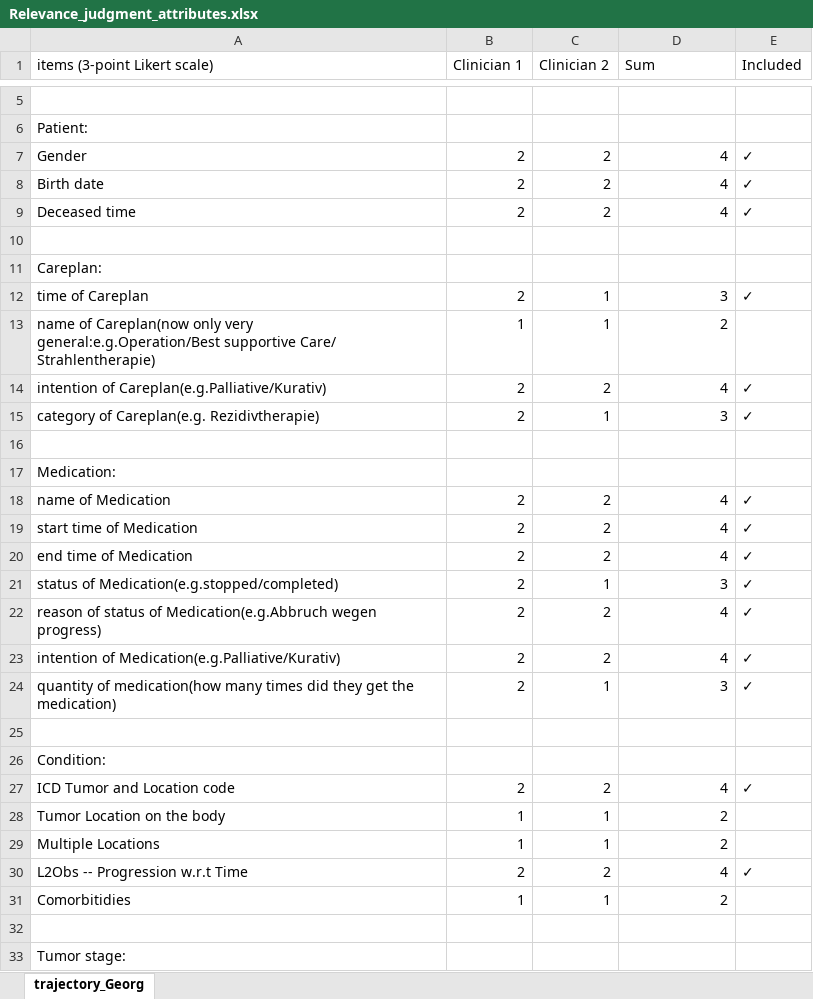
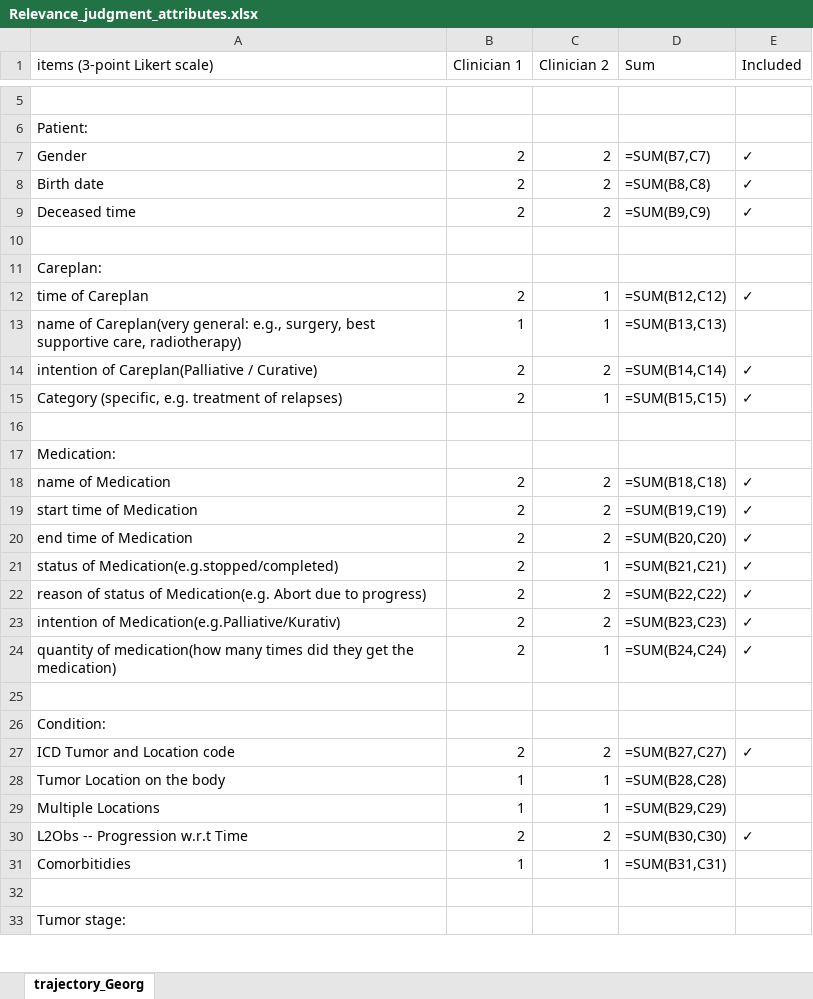
Before and after one commit to rtg-wispermed/Patient_trajectory_public, an Excel workbook: Relevance_judgment/Relevance_judgment_attributes.xlsx, sheet trajectory_Georg, drawn as a sheet; only a part is shown, gaps mark what is left out; values as stored, in another font and other column widths than the file's, no cell formats; formulas without a stored value are shown as written; charts and pictures and conditional formats not drawn; the diff covers the shown part only; the diff names each change by its address in the sheet, - before the commit and + after, or states it on an @@ line.

Commit message:
new update to relevance judgment

```diff
--- a/Relevance_judgment/Relevance_judgment_attributes.xlsx (sheet trajectory_Georg)
+++ b/Relevance_judgment/Relevance_judgment_attributes.xlsx (sheet trajectory_Georg)
-D7 (Sum): 4
+D7 (Sum): =SUM(B7,C7)
-D8 (Sum): 4
+D8 (Sum): =SUM(B8,C8)
-D9 (Sum): 4
+D9 (Sum): =SUM(B9,C9)
-D12 (Sum): 3
+D12 (Sum): =SUM(B12,C12)
-A13 (items (3-point Likert scale)): name of Careplan(now only very general:e.g.Operation/Best supportive Care/ Strahlentherapie)
+A13 (items (3-point Likert scale)): name of Careplan(very general: e.g., surgery, best supportive care, radiotherapy)
-D13 (Sum): 2
+D13 (Sum): =SUM(B13,C13)
-A14 (items (3-point Likert scale)): intention of Careplan(e.g.Palliative/Kurativ)
+A14 (items (3-point Likert scale)): intention of Careplan(Palliative / Curative)
-D14 (Sum): 4
+D14 (Sum): =SUM(B14,C14)
-A15 (items (3-point Likert scale)): category of Careplan(e.g. Rezidivtherapie)
+A15 (items (3-point Likert scale)): Category (specific, e.g. treatment of relapses)
-D15 (Sum): 3
+D15 (Sum): =SUM(B15,C15)
-D18 (Sum): 4
+D18 (Sum): =SUM(B18,C18)
-D19 (Sum): 4
+D19 (Sum): =SUM(B19,C19)
-D20 (Sum): 4
+D20 (Sum): =SUM(B20,C20)
-D21 (Sum): 3
+D21 (Sum): =SUM(B21,C21)
-A22 (items (3-point Likert scale)): …status of Medication(e.g.Abbruch wegen progress)
+A22 (items (3-point Likert scale)): …status of Medication(e.g. Abort due to progress)
-D22 (Sum): 4
+D22 (Sum): =SUM(B22,C22)
-D23 (Sum): 4
+D23 (Sum): =SUM(B23,C23)
-D24 (Sum): 3
+D24 (Sum): =SUM(B24,C24)
-D27 (Sum): 4
+D27 (Sum): =SUM(B27,C27)
-D28 (Sum): 2
+D28 (Sum): =SUM(B28,C28)
-D29 (Sum): 2
+D29 (Sum): =SUM(B29,C29)
-D30 (Sum): 4
+D30 (Sum): =SUM(B30,C30)
-D31 (Sum): 2
+D31 (Sum): =SUM(B31,C31)
```
Also changed, not shown: 39 edited cells elsewhere in this sheet, cell formats, charts or pictures, 2 other files.
